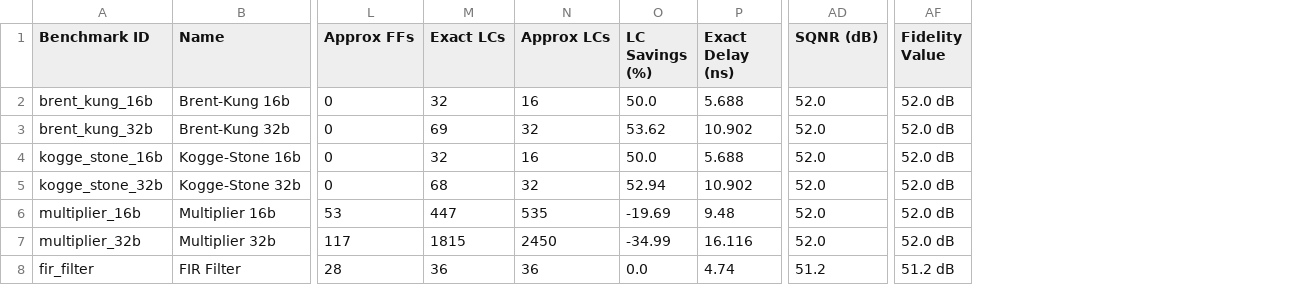
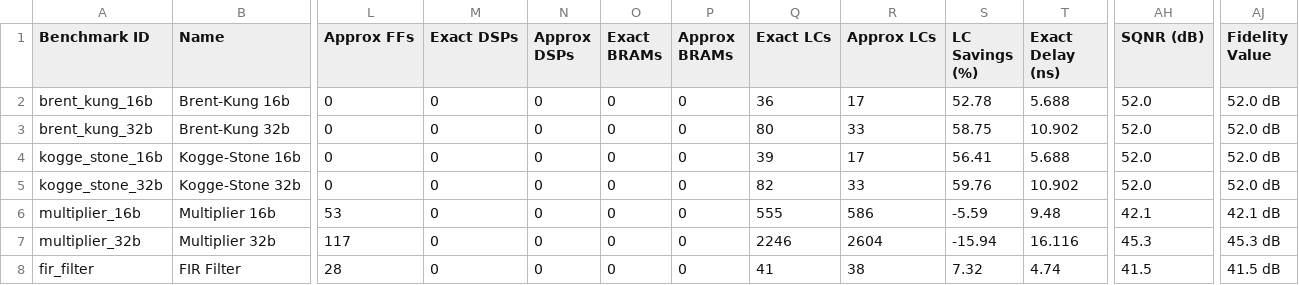
Before and after one commit to cntoumas/AxFPGA, a CSV file: reports/pyals_yosys_benchmark_evaluation.csv, drawn as a sheet; only a part is shown, gaps mark what is left out; addresses are those after the commit; the diff covers the shown part only; the diff names each change by its address in the sheet, - before the commit and + after, or states it on an @@ line.

Commit message:
feat: Add single-LUT6 compressors, preserve BRAM memory inference, enable DSPs, and update 13-benchmark suite

```diff
--- a/reports/pyals_yosys_benchmark_evaluation.csv
+++ b/reports/pyals_yosys_benchmark_evaluation.csv
+column M (Exact DSPs), rows 2-8: all 0
+column N (Approx DSPs), rows 2-8: all 0
+column O (Exact BRAMs), rows 2-8: all 0
+column P (Approx BRAMs), rows 2-8: all 0
-Q2 (Exact LCs): 32
+Q2 (Exact LCs): 36
-R2 (Approx LCs): 16
+R2 (Approx LCs): 17
-S2 (LC Savings (%)): 50.0
+S2 (LC Savings (%)): 52.78
-Q3 (Exact LCs): 69
+Q3 (Exact LCs): 80
-R3 (Approx LCs): 32
+R3 (Approx LCs): 33
-S3 (LC Savings (%)): 53.62
+S3 (LC Savings (%)): 58.75
-Q4 (Exact LCs): 32
+Q4 (Exact LCs): 39
-R4 (Approx LCs): 16
+R4 (Approx LCs): 17
-S4 (LC Savings (%)): 50.0
+S4 (LC Savings (%)): 56.41
-Q5 (Exact LCs): 68
+Q5 (Exact LCs): 82
-R5 (Approx LCs): 32
+R5 (Approx LCs): 33
-S5 (LC Savings (%)): 52.94
+S5 (LC Savings (%)): 59.76
-Q6 (Exact LCs): 447
+Q6 (Exact LCs): 555
-R6 (Approx LCs): 535
+R6 (Approx LCs): 586
-S6 (LC Savings (%)): -19.69
+S6 (LC Savings (%)): -5.59
-AH6 (SQNR (dB)): 52.0
+AH6 (SQNR (dB)): 42.1
-AJ6 (Fidelity Value): 52.0 dB
+AJ6 (Fidelity Value): 42.1 dB
-Q7 (Exact LCs): 1815
+Q7 (Exact LCs): 2246
-R7 (Approx LCs): 2450
+R7 (Approx LCs): 2604
-S7 (LC Savings (%)): -34.99
+S7 (LC Savings (%)): -15.94
-AH7 (SQNR (dB)): 52.0
+AH7 (SQNR (dB)): 45.3
-AJ7 (Fidelity Value): 52.0 dB
+AJ7 (Fidelity Value): 45.3 dB
-Q8 (Exact LCs): 36
+Q8 (Exact LCs): 41
-R8 (Approx LCs): 36
+R8 (Approx LCs): 38
-S8 (LC Savings (%)): 0.0
+S8 (LC Savings (%)): 7.32
-AH8 (SQNR (dB)): 51.2
+AH8 (SQNR (dB)): 41.5
-AJ8 (Fidelity Value): 51.2 dB
+AJ8 (Fidelity Value): 41.5 dB
```
Also changed, not shown: 87 edited cells elsewhere in this file, 20 other files.
